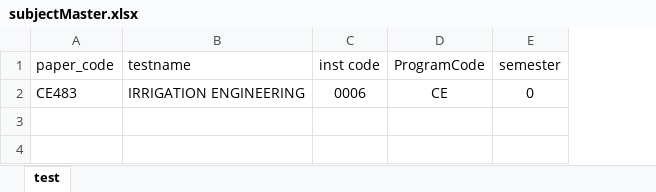
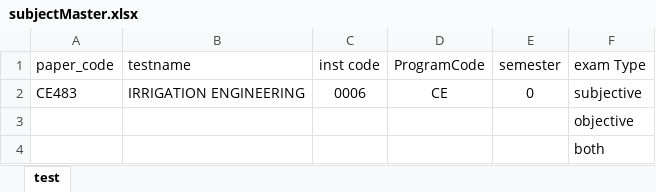
Before and after one commit to mrganeshkudale/gudexam, an Excel workbook: public/standardFormats/subjectMaster.xlsx, sheet test, drawn as a sheet; values as stored, in another font and other column widths than the file's, no borders; the diff names each change by its address in the sheet, - before the commit and + after, or states it on an @@ line.

```diff
--- a/public/standardFormats/subjectMaster.xlsx (sheet test)
+++ b/public/standardFormats/subjectMaster.xlsx (sheet test)
+column F (exam Type), row 2: subjective
+row 3:  |  |  |  |  | objective
+row 4:  |  |  |  |  | both
```
Also changed, not shown: public/assets/tempfiles/QuestionBank.xlsx, public/assets/tempfiles/SubjectiveQuestionBank.xlsx, 48 other files.
